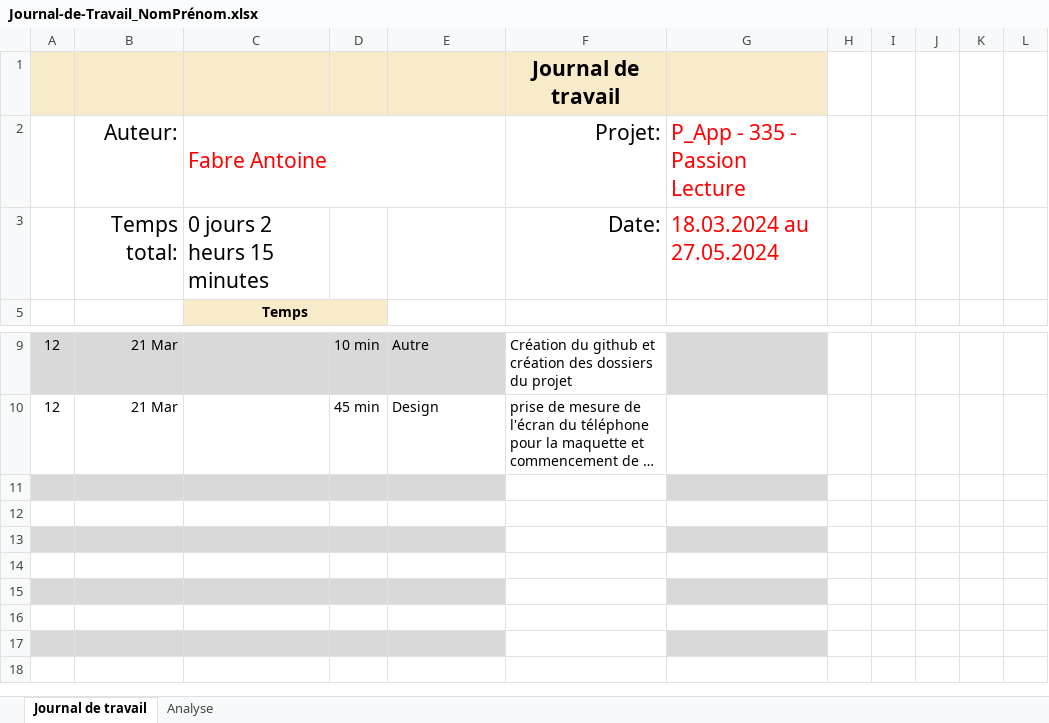
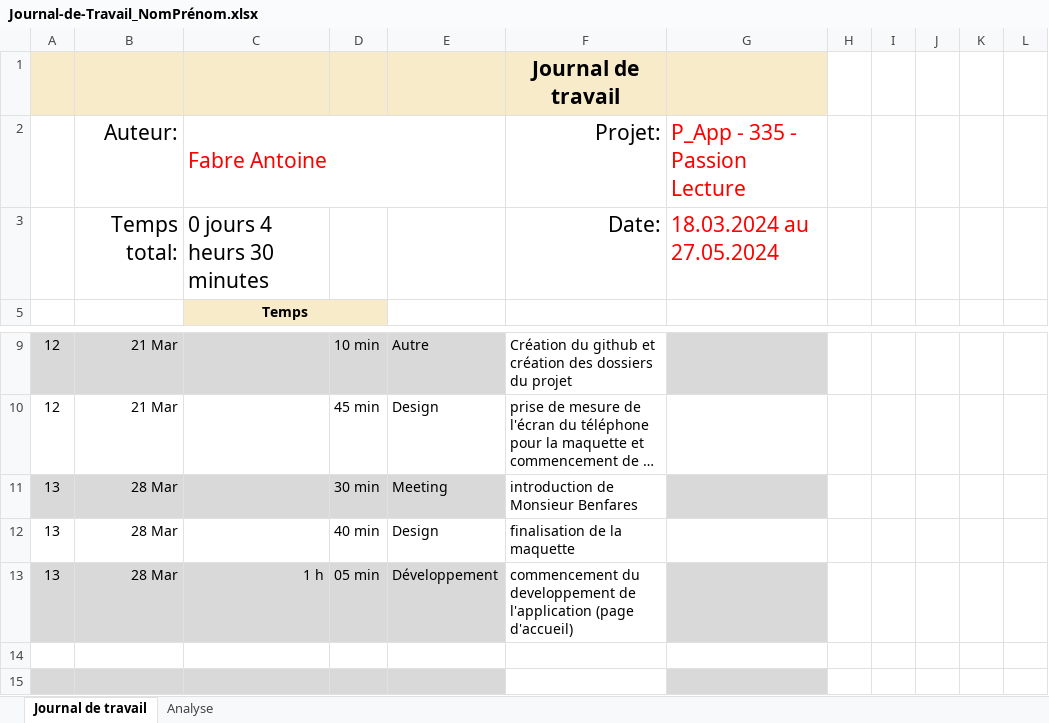
Before and after one commit to antoineFabr/P_mobile, an Excel workbook: Journal de travail/Journal-de-Travail_NomPrénom.xlsx, sheet Journal de travail, drawn as a sheet; only a part is shown, gaps mark what is left out; the shorter side is filled out with more unchanged rows; long unchanged cells end in …; values as stored, in another font and other column widths than the file's, no borders; conditional formats and table styles not drawn; the diff names each change by its address in the sheet, - before the commit and + after, or states it on an @@ line.

Commit message:
mis a jour du journal de travail pour la semaine 2

```diff
--- a/Journal de travail/Journal-de-Travail_NomPrénom.xlsx (sheet Journal de travail)
+++ b/Journal de travail/Journal-de-Travail_NomPrénom.xlsx (sheet Journal de travail)
-C3: 0 jours 2 heurs 15 minutes
+C3: 0 jours 4 heurs 30 minutes
-row 11: (empty)
+row 11: 13 | 28 Mar |  | 30 min | Meeting | introduction de Monsieur Benfares
-row 12: (empty)
+row 12: 13 | 28 Mar |  | 40 min | Design | finalisation de la maquette
-row 13: (empty)
+row 13: 13 | 28 Mar | 1 h | 05 min | Développement | commencement du developpement de l'application (page d'accueil)
```
Also changed, not shown: sheet Analyse, hidden cells, charts or pictures.
